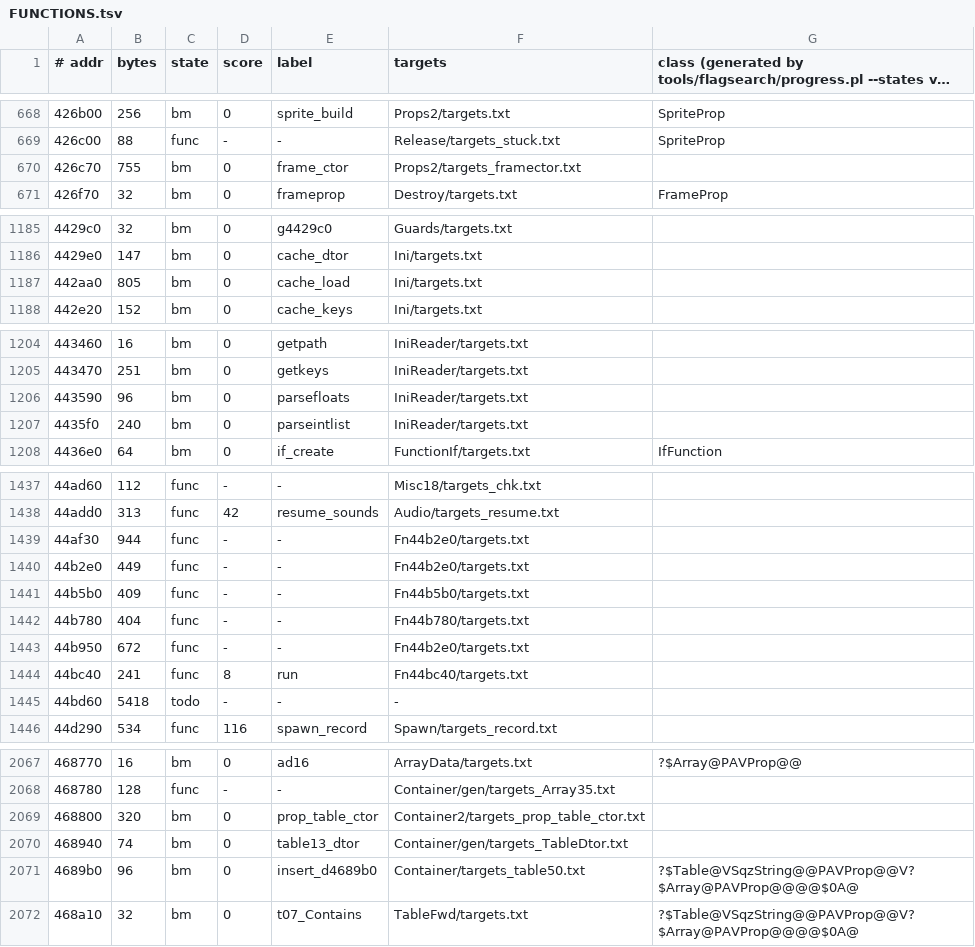
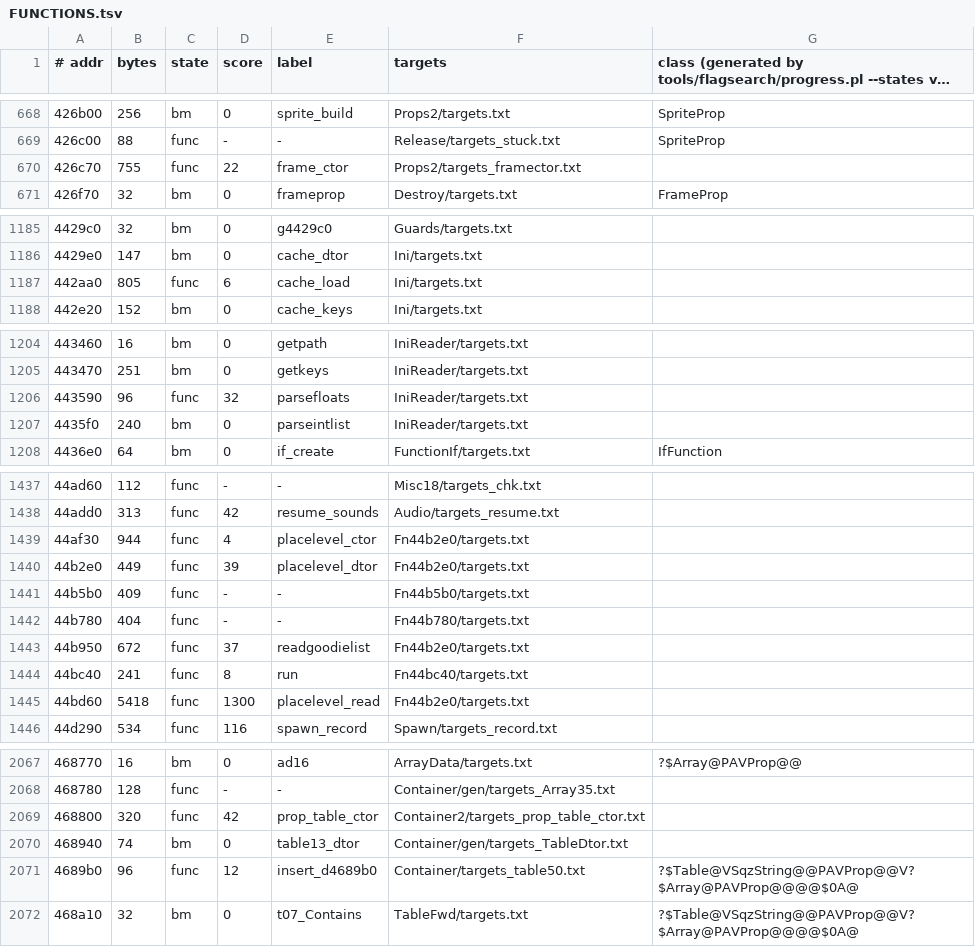
Before and after one commit to stellarwind/squeezils-revived, a TSV file: src/FUNCTIONS.tsv, drawn as a sheet; only a part is shown, gaps mark what is left out; long unchanged cells end in …; the diff covers the shown part only.

```diff
--- a/src/FUNCTIONS.tsv
+++ b/src/FUNCTIONS.tsv
@@ -669,3 +669,3 @@
 426c00	88	func	-	-	Release/targets_stuck.txt	SpriteProp
-426c70	755	bm	0	frame_ctor	Props2/targets_framector.txt	
+426c70	755	func	22	frame_ctor	Props2/targets_framector.txt	
 426f70	32	bm	0	frameprop	Destroy/targets.txt	FrameProp
@@ -1186,3 +1186,3 @@
 4429e0	147	bm	0	cache_dtor	Ini/targets.txt	
-442aa0	805	bm	0	cache_load	Ini/targets.txt	
+442aa0	805	func	6	cache_load	Ini/targets.txt	
 442e20	152	bm	0	cache_keys	Ini/targets.txt	
@@ -1205,3 +1205,3 @@
 443470	251	bm	0	getkeys	IniReader/targets.txt	
-443590	96	bm	0	parsefloats	IniReader/targets.txt	
+443590	96	func	32	parsefloats	IniReader/targets.txt	
 4435f0	240	bm	0	parseintlist	IniReader/targets.txt	
@@ -1438,9 +1438,9 @@
 44add0	313	func	42	resume_sounds	Audio/targets_resume.txt	
-44af30	944	func	-	-	Fn44b2e0/targets.txt	
-44b2e0	449	func	-	-	Fn44b2e0/targets.txt	
+44af30	944	func	4	placelevel_ctor	Fn44b2e0/targets.txt	
+44b2e0	449	func	39	placelevel_dtor	Fn44b2e0/targets.txt	
 44b5b0	409	func	-	-	Fn44b5b0/targets.txt	
 44b780	404	func	-	-	Fn44b780/targets.txt	
-44b950	672	func	-	-	Fn44b2e0/targets.txt	
+44b950	672	func	37	readgoodielist	Fn44b2e0/targets.txt	
 44bc40	241	func	8	run	Fn44bc40/targets.txt	
-44bd60	5418	todo	-	-	-	
+44bd60	5418	func	1300	placelevel_read	Fn44b2e0/targets.txt	
 44d290	534	func	116	spawn_record	Spawn/targets_record.txt	
@@ -2068,5 +2068,5 @@
 468780	128	func	-	-	Container/gen/targets_Array35.txt	
-468800	320	bm	0	prop_table_ctor	Container2/targets_prop_table_ctor.txt	
+468800	320	func	42	prop_table_ctor	Container2/targets_prop_table_ctor.txt	
 468940	74	bm	0	table13_dtor	Container/gen/targets_TableDtor.txt	
-4689b0	96	bm	0	insert_d4689b0	Container/targets_table50.txt	?$Table@VSqzString@@PAVProp@@V?$Array@PAVProp@@@@$0A@
+4689b0	96	func	12	insert_d4689b0	Container/targets_table50.txt	?$Table@VSqzString@@PAVProp@@V?$Array@PAVProp@@@@$0A@
 468a10	32	bm	0	t07_Contains	TableFwd/targets.txt	?$Table@VSqzString@@PAVProp@@V?$Array@PAVProp@@@@$0A@
```
Also changed, not shown: 47 edited cells elsewhere in this file, 11 other files.
